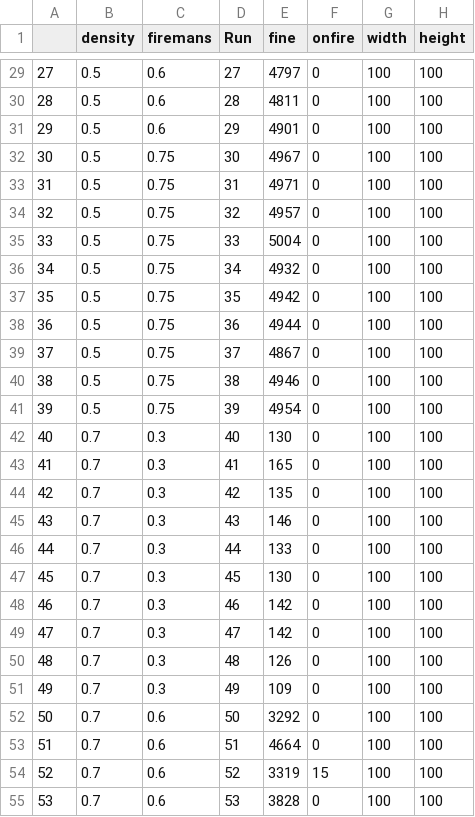
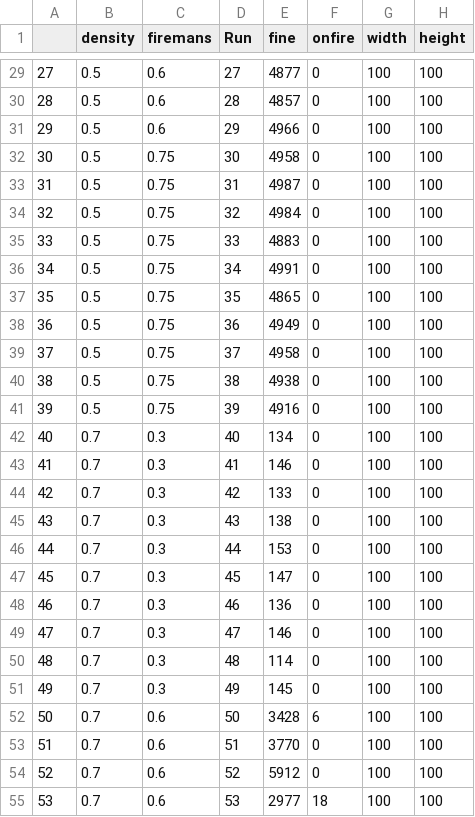
Before and after one commit to gsmartins96/ce2021-1_foresfire-simulation, a CSV file: forest_fire/model_data_iter_10_steps_100lower_firemans2022-03-10.csv, drawn as a sheet; only a part is shown, gaps mark what is left out; the diff covers the shown part only.

```diff
--- a/forest_fire/model_data_iter_10_steps_100lower_firemans2022-03-10.csv
+++ b/forest_fire/model_data_iter_10_steps_100lower_firemans2022-03-10.csv
@@ -29,27 +29,27 @@
-27,0.5,0.6,27,4797,0,100,100
-28,0.5,0.6,28,4811,0,100,100
-29,0.5,0.6,29,4901,0,100,100
-30,0.5,0.75,30,4967,0,100,100
-31,0.5,0.75,31,4971,0,100,100
-32,0.5,0.75,32,4957,0,100,100
-33,0.5,0.75,33,5004,0,100,100
-34,0.5,0.75,34,4932,0,100,100
-35,0.5,0.75,35,4942,0,100,100
-36,0.5,0.75,36,4944,0,100,100
-37,0.5,0.75,37,4867,0,100,100
-38,0.5,0.75,38,4946,0,100,100
-39,0.5,0.75,39,4954,0,100,100
-40,0.7,0.3,40,130,0,100,100
-41,0.7,0.3,41,165,0,100,100
-42,0.7,0.3,42,135,0,100,100
-43,0.7,0.3,43,146,0,100,100
-44,0.7,0.3,44,133,0,100,100
-45,0.7,0.3,45,130,0,100,100
-46,0.7,0.3,46,142,0,100,100
-47,0.7,0.3,47,142,0,100,100
-48,0.7,0.3,48,126,0,100,100
-49,0.7,0.3,49,109,0,100,100
-50,0.7,0.6,50,3292,0,100,100
-51,0.7,0.6,51,4664,0,100,100
-52,0.7,0.6,52,3319,15,100,100
-53,0.7,0.6,53,3828,0,100,100
+27,0.5,0.6,27,4877,0,100,100
+28,0.5,0.6,28,4857,0,100,100
+29,0.5,0.6,29,4966,0,100,100
+30,0.5,0.75,30,4958,0,100,100
+31,0.5,0.75,31,4987,0,100,100
+32,0.5,0.75,32,4984,0,100,100
+33,0.5,0.75,33,4883,0,100,100
+34,0.5,0.75,34,4991,0,100,100
+35,0.5,0.75,35,4865,0,100,100
+36,0.5,0.75,36,4949,0,100,100
+37,0.5,0.75,37,4958,0,100,100
+38,0.5,0.75,38,4938,0,100,100
+39,0.5,0.75,39,4916,0,100,100
+40,0.7,0.3,40,134,0,100,100
+41,0.7,0.3,41,146,0,100,100
+42,0.7,0.3,42,133,0,100,100
+43,0.7,0.3,43,138,0,100,100
+44,0.7,0.3,44,153,0,100,100
+45,0.7,0.3,45,147,0,100,100
+46,0.7,0.3,46,136,0,100,100
+47,0.7,0.3,47,146,0,100,100
+48,0.7,0.3,48,114,0,100,100
+49,0.7,0.3,49,145,0,100,100
+50,0.7,0.6,50,3428,6,100,100
+51,0.7,0.6,51,3770,0,100,100
+52,0.7,0.6,52,5912,0,100,100
+53,0.7,0.6,53,2977,18,100,100
```
Also changed, not shown: 99 edited cells elsewhere in this file, 2 other files.
